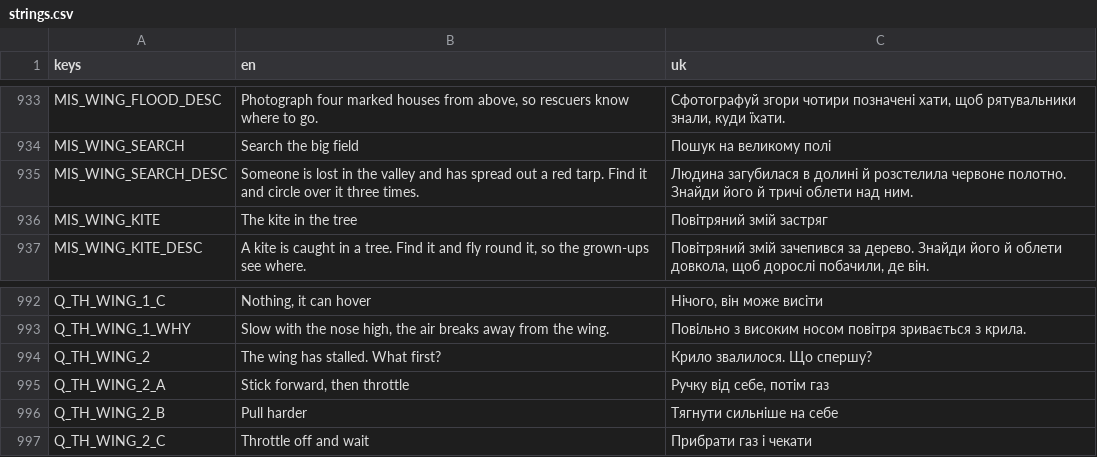
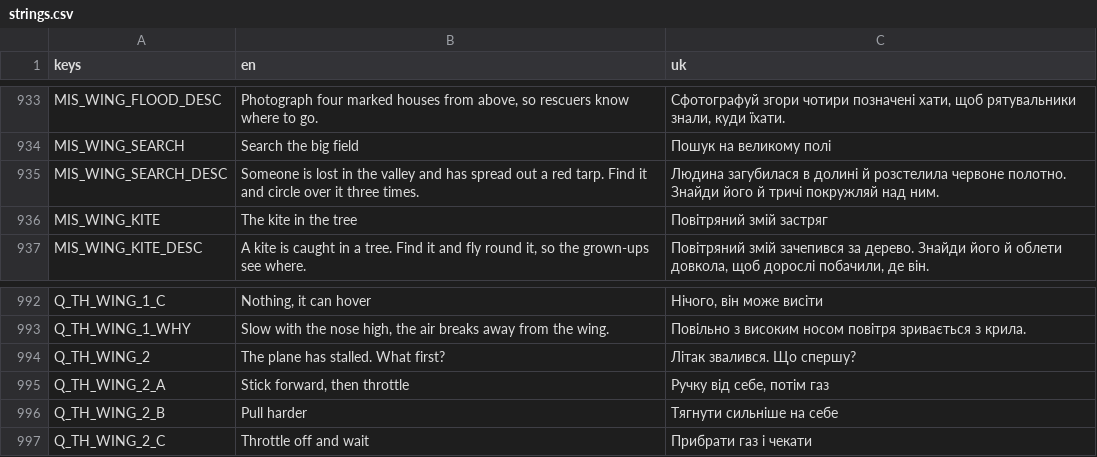
Before and after one commit to marybezuhla/shyriai, a CSV file: app/i18n/strings.csv, drawn as a sheet; only a part is shown, gaps mark what is left out.

```diff
--- a/app/i18n/strings.csv
+++ b/app/i18n/strings.csv
@@ -934,3 +934,3 @@ MIS_WING_FLOOD_DESC,"Photograph four marked houses from above, so rescuers know
 MIS_WING_SEARCH,Search the big field,Пошук на великому полі
-MIS_WING_SEARCH_DESC,Someone is lost in the valley and has spread out a red tarp. Find it and circle over it three times.,Людина загубилася в долині й розстелила червоне полотно. Знайди його й тричі облети над ним.
+MIS_WING_SEARCH_DESC,Someone is lost in the valley and has spread out a red tarp. Find it and circle over it three times.,Людина загубилася в долині й розстелила червоне полотно. Знайди його й тричі покружляй над ним.
 MIS_WING_KITE,The kite in the tree,Повітряний змій застряг
@@ -993,3 +993,3 @@ Q_TH_WING_1_C,"Nothing, it can hover","Нічого, він може висіт
 Q_TH_WING_1_WHY,"Slow with the nose high, the air breaks away from the wing.",Повільно з високим носом повітря зривається з крила.
-Q_TH_WING_2,The wing has stalled. What first?,Крило звалилося. Що спершу?
+Q_TH_WING_2,The plane has stalled. What first?,Літак звалився. Що спершу?
 Q_TH_WING_2_A,"Stick forward, then throttle","Ручку від себе, потім газ"
```
Also changed, not shown: 17 other files.
